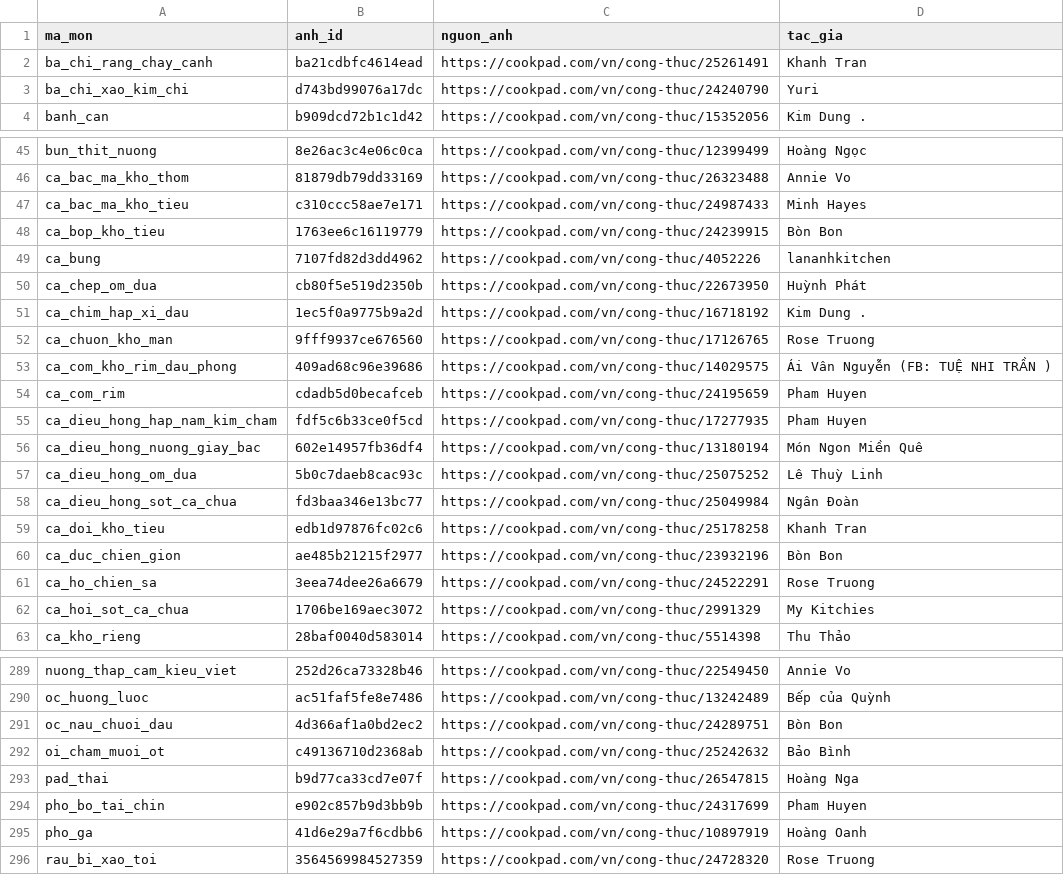
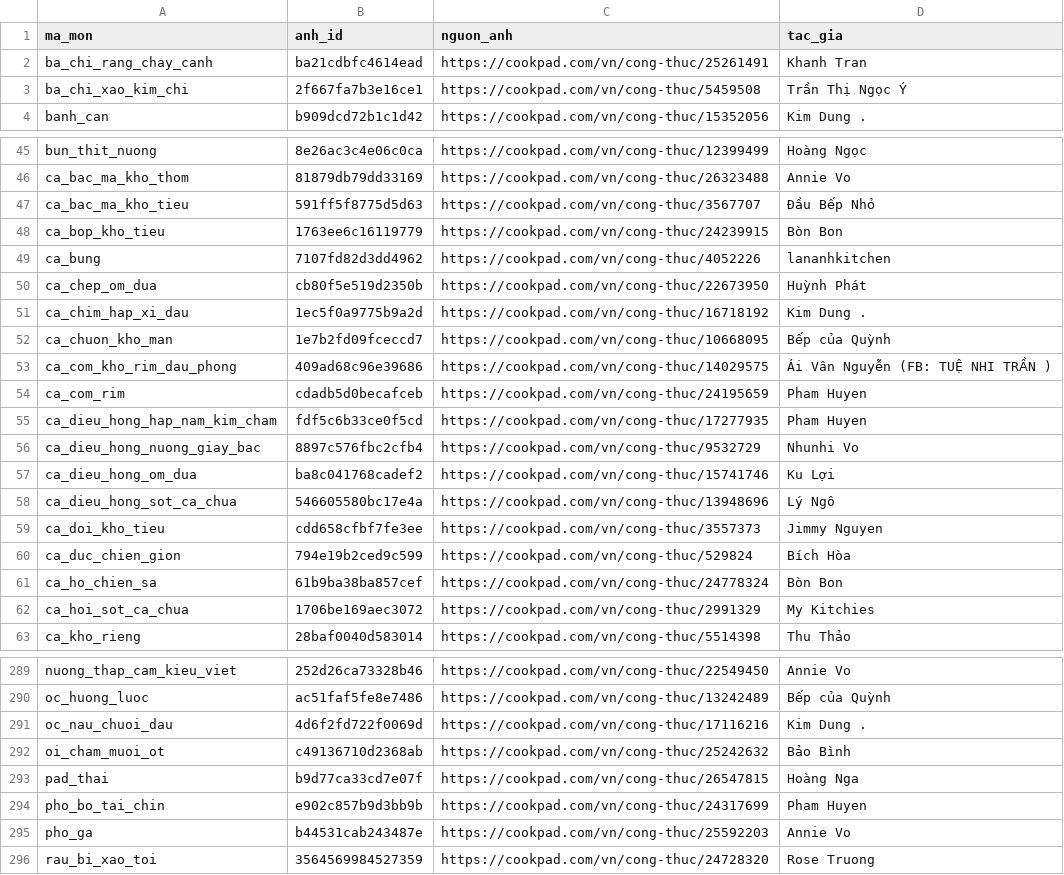
Before and after one commit to quaitinh/ca-chef, a CSV file: data/de_xuat/anh_mon.csv, drawn as a sheet; only a part is shown, gaps mark what is left out; the diff covers the shown part only.

```diff
--- a/data/de_xuat/anh_mon.csv
+++ b/data/de_xuat/anh_mon.csv
@@ -2,3 +2,3 @@ ma_mon,anh_id,nguon_anh,tac_gia
 ba_chi_rang_chay_canh,ba21cdbfc4614ead,https://cookpad.com/vn/cong-thuc/25261491,Khanh Tran
-ba_chi_xao_kim_chi,d743bd99076a17dc,https://cookpad.com/vn/cong-thuc/24240790,Yuri
+ba_chi_xao_kim_chi,2f667fa7b3e16ce1,https://cookpad.com/vn/cong-thuc/5459508,Trần Thị Ngọc Ý
 banh_can,b909dcd72b1c1d42,https://cookpad.com/vn/cong-thuc/15352056,Kim Dung .
@@ -46,3 +46,3 @@ bun_thit_nuong,8e26ac3c4e06c0ca,https://cookpad.com/vn/cong-thuc/12399499,Hoàng
 ca_bac_ma_kho_thom,81879db79dd33169,https://cookpad.com/vn/cong-thuc/26323488,Annie Vo
-ca_bac_ma_kho_tieu,c310ccc58ae7e171,https://cookpad.com/vn/cong-thuc/24987433,Minh Hayes
+ca_bac_ma_kho_tieu,591ff5f8775d5d63,https://cookpad.com/vn/cong-thuc/3567707,Đầu Bếp Nhỏ
 ca_bop_kho_tieu,1763ee6c16119779,https://cookpad.com/vn/cong-thuc/24239915,Bòn Bon
@@ -51,3 +51,3 @@ ca_chep_om_dua,cb80f5e519d2350b,https://cookpad.com/vn/cong-thuc/22673950,Huỳn
 ca_chim_hap_xi_dau,1ec5f0a9775b9a2d,https://cookpad.com/vn/cong-thuc/16718192,Kim Dung .
-ca_chuon_kho_man,9fff9937ce676560,https://cookpad.com/vn/cong-thuc/17126765,Rose Truong
+ca_chuon_kho_man,1e7b2fd09fceccd7,https://cookpad.com/vn/cong-thuc/10668095,Bếp của Quỳnh
 ca_com_kho_rim_dau_phong,409ad68c96e39686,https://cookpad.com/vn/cong-thuc/14029575,Ái Vân Nguyễn (FB: TUỆ NHI TRẦN )
@@ -55,8 +55,8 @@ ca_com_rim,cdadb5d0becafceb,https://cookpad.com/vn/cong-thuc/24195659,Pham Huyen
 ca_dieu_hong_hap_nam_kim_cham,fdf5c6b33ce0f5cd,https://cookpad.com/vn/cong-thuc/17277935,Pham Huyen
-ca_dieu_hong_nuong_giay_bac,602e14957fb36df4,https://cookpad.com/vn/cong-thuc/13180194,Món Ngon Miền Quê
-ca_dieu_hong_om_dua,5b0c7daeb8cac93c,https://cookpad.com/vn/cong-thuc/25075252,Lê Thuỳ Linh
-ca_dieu_hong_sot_ca_chua,fd3baa346e13bc77,https://cookpad.com/vn/cong-thuc/25049984,Ngân Đoàn
-ca_doi_kho_tieu,edb1d97876fc02c6,https://cookpad.com/vn/cong-thuc/25178258,Khanh Tran
-ca_duc_chien_gion,ae485b21215f2977,https://cookpad.com/vn/cong-thuc/23932196,Bòn Bon
-ca_ho_chien_sa,3eea74dee26a6679,https://cookpad.com/vn/cong-thuc/24522291,Rose Truong
+ca_dieu_hong_nuong_giay_bac,8897c576fbc2cfb4,https://cookpad.com/vn/cong-thuc/9532729,Nhunhi Vo
+ca_dieu_hong_om_dua,ba8c041768cadef2,https://cookpad.com/vn/cong-thuc/15741746,Ku Lợi
+ca_dieu_hong_sot_ca_chua,546605580bc17e4a,https://cookpad.com/vn/cong-thuc/13948696,Lý Ngô
+ca_doi_kho_tieu,cdd658cfbf7fe3ee,https://cookpad.com/vn/cong-thuc/3557373,Jimmy Nguyen
+ca_duc_chien_gion,794e19b2ced9c599,https://cookpad.com/vn/cong-thuc/529824,Bích Hòa
+ca_ho_chien_sa,61b9ba38ba857cef,https://cookpad.com/vn/cong-thuc/24778324,Bòn Bon
 ca_hoi_sot_ca_chua,1706be169aec3072,https://cookpad.com/vn/cong-thuc/2991329,My Kitchies
@@ -290,3 +290,3 @@ nuong_thap_cam_kieu_viet,252d26ca73328b46,https://cookpad.com/vn/cong-thuc/22549
 oc_huong_luoc,ac51faf5fe8e7486,https://cookpad.com/vn/cong-thuc/13242489,Bếp của Quỳnh
-oc_nau_chuoi_dau,4d366af1a0bd2ec2,https://cookpad.com/vn/cong-thuc/24289751,Bòn Bon
+oc_nau_chuoi_dau,4d6f2fd722f0069d,https://cookpad.com/vn/cong-thuc/17116216,Kim Dung .
 oi_cham_muoi_ot,c49136710d2368ab,https://cookpad.com/vn/cong-thuc/25242632,Bảo Bình
@@ -294,3 +294,3 @@ pad_thai,b9d77ca33cd7e07f,https://cookpad.com/vn/cong-thuc/26547815,Hoàng Nga
 pho_bo_tai_chin,e902c857b9d3bb9b,https://cookpad.com/vn/cong-thuc/24317699,Pham Huyen
-pho_ga,41d6e29a7f6cdbb6,https://cookpad.com/vn/cong-thuc/10897919,Hoàng Oanh
+pho_ga,b44531cab243487e,https://cookpad.com/vn/cong-thuc/25592203,Annie Vo
 rau_bi_xao_toi,3564569984527359,https://cookpad.com/vn/cong-thuc/24728320,Rose Truong
```
Also changed, not shown: 140 edited cells elsewhere in this file, data/de_xuat/an_mon.csv, 4 other files.
